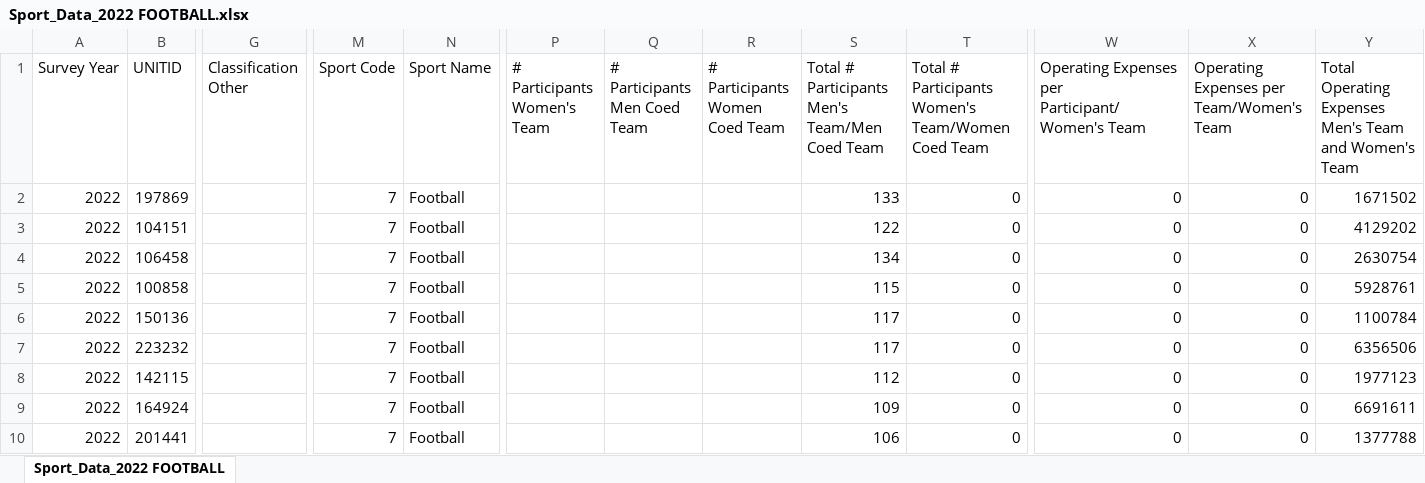
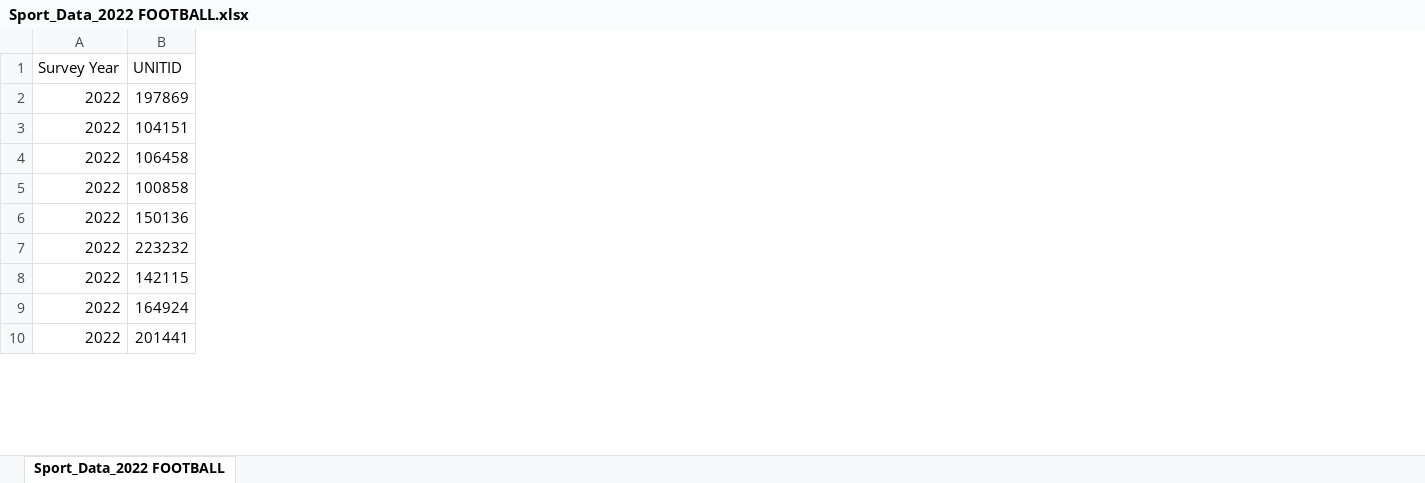
Before and after one commit to dmatten1/Correlates-of-Dispute-STA199-Final, an Excel workbook: Sport_Data_2022 FOOTBALL.xlsx, sheet Sport_Data_2022 FOOTBALL, drawn as a sheet; only a part is shown, gaps mark what is left out; values as stored, in another font and other column widths than the file's, no borders; the diff covers the shown part only; the diff names each change by its address in the sheet, - before the commit and + after, or states it on an @@ line.

Commit message:
correct .xlsx

```diff
--- a/Sport_Data_2022 FOOTBALL.xlsx (sheet Sport_Data_2022 FOOTBALL)
+++ b/Sport_Data_2022 FOOTBALL.xlsx (sheet Sport_Data_2022 FOOTBALL)
-column G (Classification Other), empty
-column M (Sport Code), rows 2-10: all 7
-column N (Sport Name), rows 2-10: all Football
-column P (# Participants Women's Team), empty
-column Q (# Participants Men Coed Team), empty
-column R (# Participants Women Coed Team), empty
-column S, rows 1-10: Total # Participants Men's Team/Men Coed Team | 133 | 122 | 134 | 115 | 117 | 117 | 112 | 109 | 106
-column T, rows 1-10: Total # Participants Women's Team/Women Coed Team | 0 | 0 | 0 | 0 | 0 | 0 | 0 | 0 | 0
-column W, rows 1-10: Operating Expenses per Participant/Women's Team | 0 | 0 | 0 | 0 | 0 | 0 | 0 | 0 | 0
-column X, rows 1-10: Operating Expenses per Team/Women's Team | 0 | 0 | 0 | 0 | 0 | 0 | 0 | 0 | 0
-column Y, rows 1-10: Total Operating Expenses Men's Team and Women's Team | 1671502 | 4129202 | 2630754 | 5928761 | 1100784 | 6356506 | 1977123 | 6691611 | 1377788
```
Also changed, not shown: 22 removed columns elsewhere in this sheet, 1 other file.
